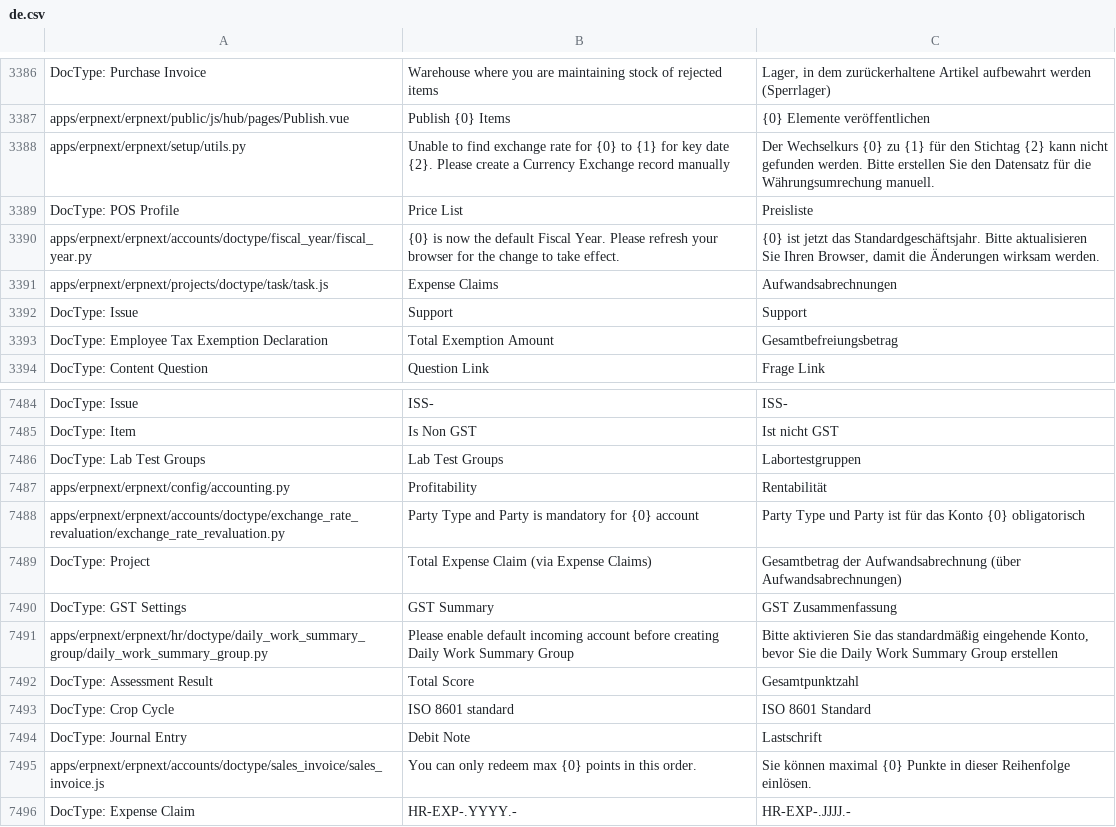
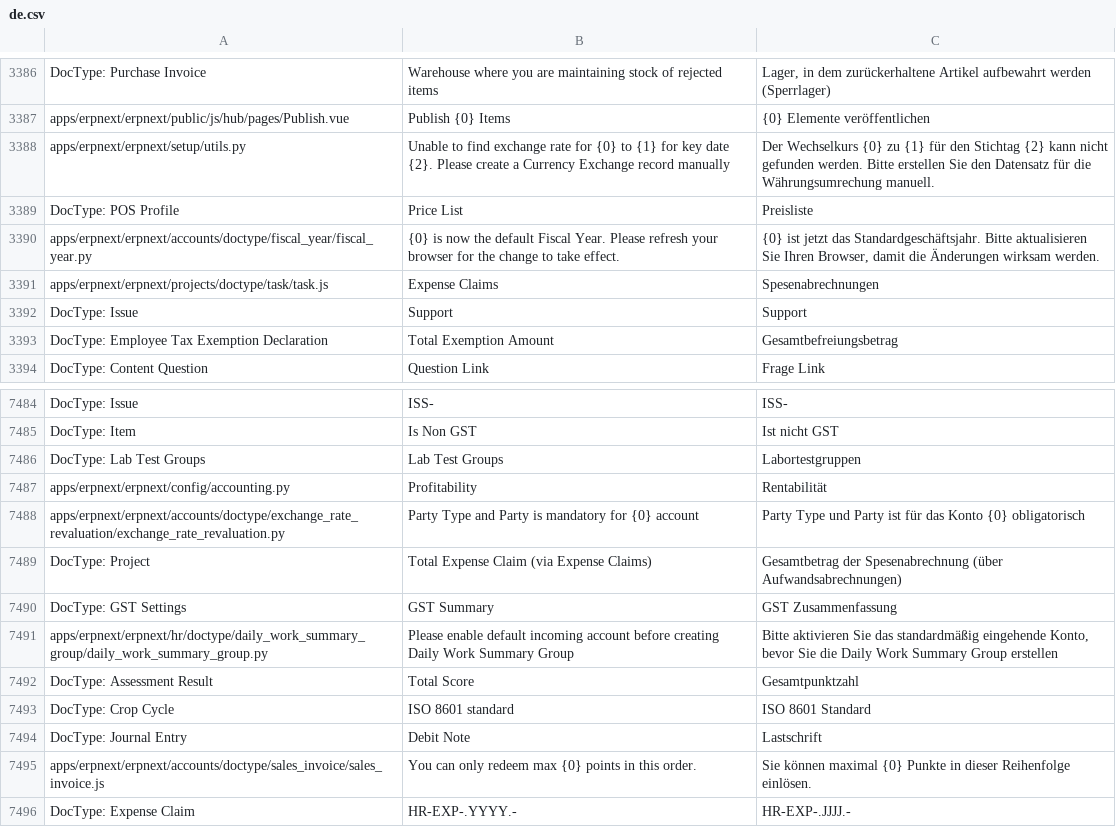
Before and after one commit to libracore/erpnext, a CSV file: erpnext/translations/de.csv, drawn as a sheet; only a part is shown, gaps mark what is left out; the diff names each change by its address in the sheet, - before the commit and + after, or states it on an @@ line.

Commit message:
expense claims transaltion

```diff
--- a/erpnext/translations/de.csv
+++ b/erpnext/translations/de.csv
-C3391: Aufwandsabrechnungen
+C3391: Spesenabrechnungen
-C7489: Gesamtbetrag der Aufwandsabrechnung (über Aufwandsabrechnungen)
+C7489: Gesamtbetrag der Spesenabrechnung (über Aufwandsabrechnungen)
```
